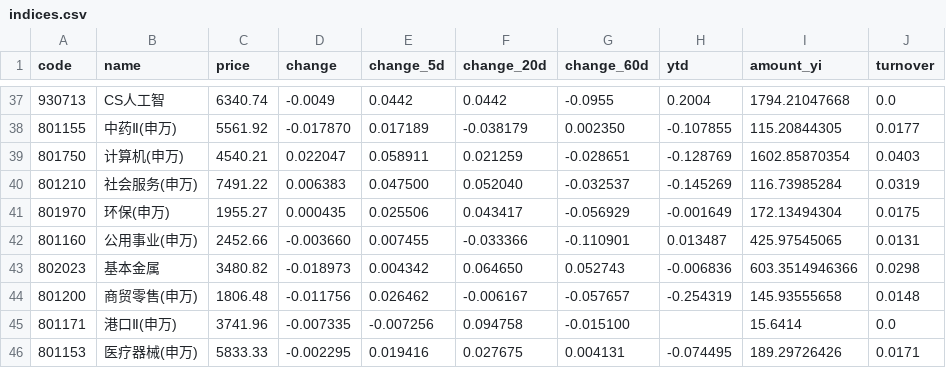
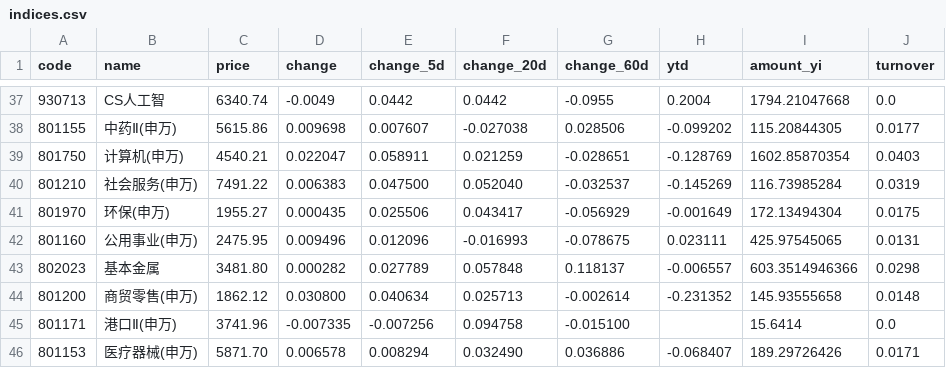
Before and after one commit to wuxingyuenan5-lgtm/vibe_research, a CSV file: data/stock-pool/indices.csv, drawn as a sheet; only a part is shown, gaps mark what is left out; the diff covers the shown part only; the diff names each change by its address in the sheet, - before the commit and + after, or states it on an @@ line.

```diff
--- a/data/stock-pool/indices.csv
+++ b/data/stock-pool/indices.csv
-C38 (price): 5561.92
+C38 (price): 5615.86
-D38 (change): -0.017870
+D38 (change): 0.009698
-E38 (change_5d): 0.017189
+E38 (change_5d): 0.007607
-F38 (change_20d): -0.038179
+F38 (change_20d): -0.027038
-G38 (change_60d): 0.002350
+G38 (change_60d): 0.028506
-H38 (ytd): -0.107855
+H38 (ytd): -0.099202
-C42 (price): 2452.66
+C42 (price): 2475.95
-D42 (change): -0.003660
+D42 (change): 0.009496
-E42 (change_5d): 0.007455
+E42 (change_5d): 0.012096
-F42 (change_20d): -0.033366
+F42 (change_20d): -0.016993
-G42 (change_60d): -0.110901
+G42 (change_60d): -0.078675
-H42 (ytd): 0.013487
+H42 (ytd): 0.023111
-C43 (price): 3480.82
+C43 (price): 3481.80
-D43 (change): -0.018973
+D43 (change): 0.000282
-E43 (change_5d): 0.004342
+E43 (change_5d): 0.027789
-F43 (change_20d): 0.064650
+F43 (change_20d): 0.057848
-G43 (change_60d): 0.052743
+G43 (change_60d): 0.118137
-H43 (ytd): -0.006836
+H43 (ytd): -0.006557
-C44 (price): 1806.48
+C44 (price): 1862.12
-D44 (change): -0.011756
+D44 (change): 0.030800
-E44 (change_5d): 0.026462
+E44 (change_5d): 0.040634
-F44 (change_20d): -0.006167
+F44 (change_20d): 0.025713
-G44 (change_60d): -0.057657
+G44 (change_60d): -0.002614
-H44 (ytd): -0.254319
+H44 (ytd): -0.231352
-C46 (price): 5833.33
+C46 (price): 5871.70
-D46 (change): -0.002295
+D46 (change): 0.006578
-E46 (change_5d): 0.019416
+E46 (change_5d): 0.008294
-F46 (change_20d): 0.027675
+F46 (change_20d): 0.032490
-G46 (change_60d): 0.004131
+G46 (change_60d): 0.036886
-H46 (ytd): -0.074495
+H46 (ytd): -0.068407
```
Also changed, not shown: 111 edited cells elsewhere in this file, data/stock-pool/stocks.csv.
